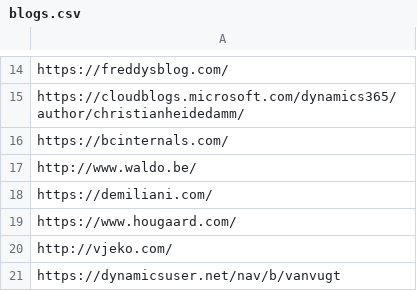
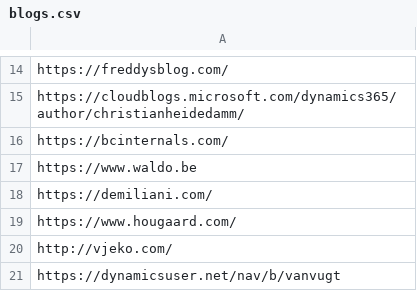
Before and after one commit to DmitryKatson/centralQ-ai, a CSV file: Knowledgebase/blogs.csv, drawn as a sheet; only a part is shown, gaps mark what is left out.

Commit message:
change url for waldo website

```diff
--- a/Knowledgebase/blogs.csv
+++ b/Knowledgebase/blogs.csv
@@ -16,3 +16,3 @@ https://cloudblogs.microsoft.com/dynamics365/author/christianheidedamm/,
 https://bcinternals.com/,
-http://www.waldo.be/,
+https://www.waldo.be,
 https://demiliani.com/,
```
